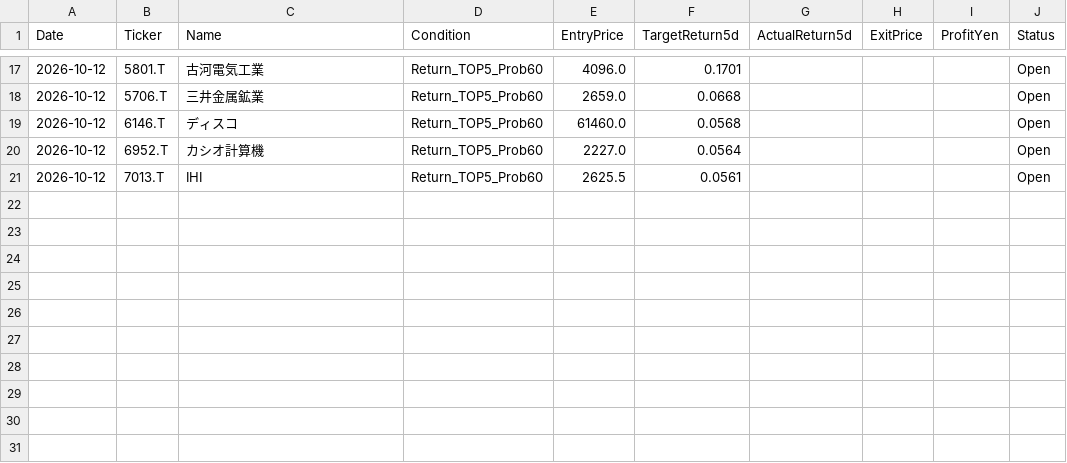
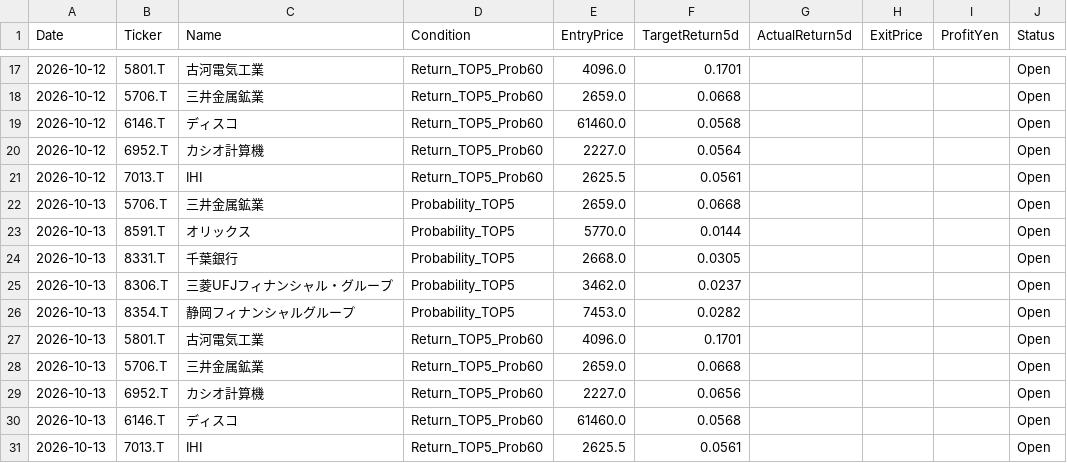
Before and after one commit to kuramoto-kun/kuramoto, a CSV file: forward_test_log.csv, drawn as a sheet; only a part is shown, gaps mark what is left out.

```diff
--- a/forward_test_log.csv
+++ b/forward_test_log.csv
@@ -21 +21,11 @@ Date,Ticker,Name,Condition,EntryPrice,TargetReturn5d,ActualReturn5d,ExitPrice,Pr
 2026-10-12,7013.T,IHI,Return_TOP5_Prob60,2625.5,0.0561,,,,Open
+2026-10-13,5706.T,三井金属鉱業,Probability_TOP5,2659.0,0.0668,,,,Open
+2026-10-13,8591.T,オリックス,Probability_TOP5,5770.0,0.0144,,,,Open
+2026-10-13,8331.T,千葉銀行,Probability_TOP5,2668.0,0.0305,,,,Open
+2026-10-13,8306.T,三菱UFJフィナンシャル・グループ,Probability_TOP5,3462.0,0.0237,,,,Open
+2026-10-13,8354.T,静岡フィナンシャルグループ,Probability_TOP5,7453.0,0.0282,,,,Open
+2026-10-13,5801.T,古河電気工業,Return_TOP5_Prob60,4096.0,0.1701,,,,Open
+2026-10-13,5706.T,三井金属鉱業,Return_TOP5_Prob60,2659.0,0.0668,,,,Open
+2026-10-13,6952.T,カシオ計算機,Return_TOP5_Prob60,2227.0,0.0656,,,,Open
+2026-10-13,6146.T,ディスコ,Return_TOP5_Prob60,61460.0,0.0568,,,,Open
+2026-10-13,7013.T,IHI,Return_TOP5_Prob60,2625.5,0.0561,,,,Open
```
